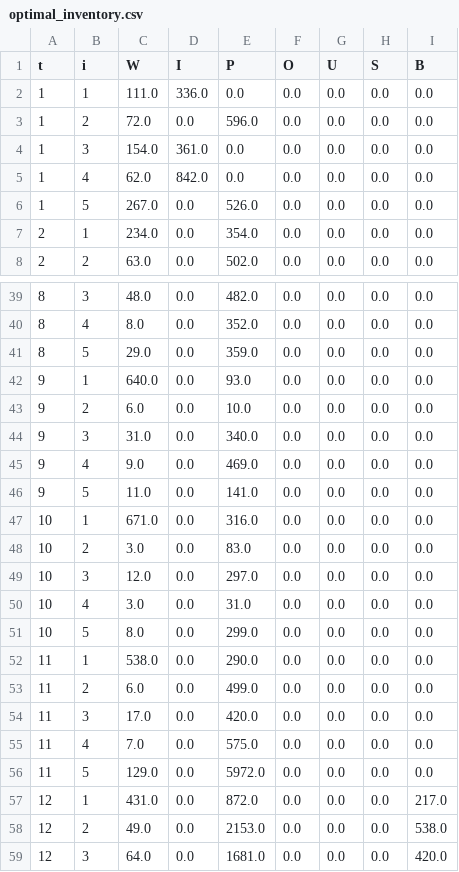
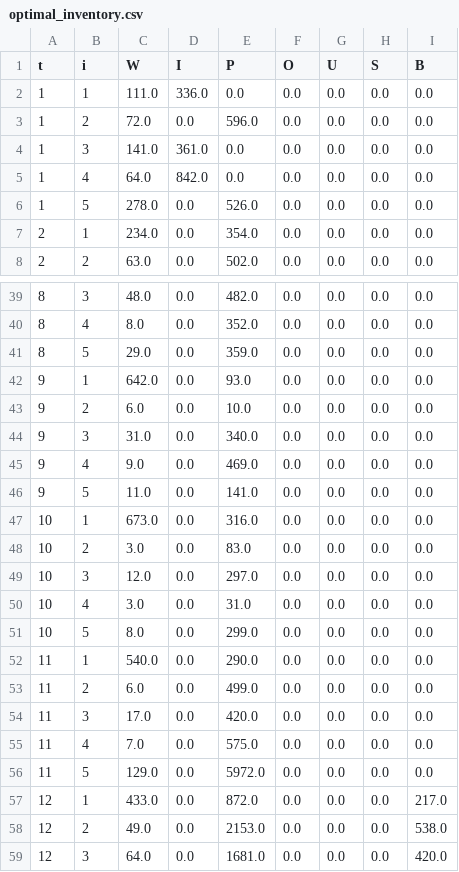
Before and after one commit to Kaelen-Tay-Kai-Gen/2D-Project-Team-6-APP, a CSV file: OPTIFLEX Genie App/lib/downloads/optimal_inventory.csv, drawn as a sheet; only a part is shown, gaps mark what is left out; the diff covers the shown part only.

```diff
--- a/OPTIFLEX Genie App/lib/downloads/optimal_inventory.csv
+++ b/OPTIFLEX Genie App/lib/downloads/optimal_inventory.csv
@@ -3,5 +3,5 @@ t,i,W,I,P,O,U,S,B
 1,2,72.0,0.0,596.0,0.0,0.0,0.0,0.0
-1,3,154.0,361.0,0.0,0.0,0.0,0.0,0.0
-1,4,62.0,842.0,0.0,0.0,0.0,0.0,0.0
-1,5,267.0,0.0,526.0,0.0,0.0,0.0,0.0
+1,3,141.0,361.0,0.0,0.0,0.0,0.0,0.0
+1,4,64.0,842.0,0.0,0.0,0.0,0.0,0.0
+1,5,278.0,0.0,526.0,0.0,0.0,0.0,0.0
 2,1,234.0,0.0,354.0,0.0,0.0,0.0,0.0
@@ -41,3 +41,3 @@ t,i,W,I,P,O,U,S,B
 8,5,29.0,0.0,359.0,0.0,0.0,0.0,0.0
-9,1,640.0,0.0,93.0,0.0,0.0,0.0,0.0
+9,1,642.0,0.0,93.0,0.0,0.0,0.0,0.0
 9,2,6.0,0.0,10.0,0.0,0.0,0.0,0.0
@@ -46,3 +46,3 @@ t,i,W,I,P,O,U,S,B
 9,5,11.0,0.0,141.0,0.0,0.0,0.0,0.0
-10,1,671.0,0.0,316.0,0.0,0.0,0.0,0.0
+10,1,673.0,0.0,316.0,0.0,0.0,0.0,0.0
 10,2,3.0,0.0,83.0,0.0,0.0,0.0,0.0
@@ -51,3 +51,3 @@ t,i,W,I,P,O,U,S,B
 10,5,8.0,0.0,299.0,0.0,0.0,0.0,0.0
-11,1,538.0,0.0,290.0,0.0,0.0,0.0,0.0
+11,1,540.0,0.0,290.0,0.0,0.0,0.0,0.0
 11,2,6.0,0.0,499.0,0.0,0.0,0.0,0.0
@@ -56,3 +56,3 @@ t,i,W,I,P,O,U,S,B
 11,5,129.0,0.0,5972.0,0.0,0.0,0.0,0.0
-12,1,431.0,0.0,872.0,0.0,0.0,0.0,217.0
+12,1,433.0,0.0,872.0,0.0,0.0,0.0,217.0
 12,2,49.0,0.0,2153.0,0.0,0.0,0.0,538.0
```
Also changed, not shown: 8 edited cells elsewhere in this file, OPTIFLEX Genie App/lib/downloads/optimal_workforce.csv, 3 other files.
